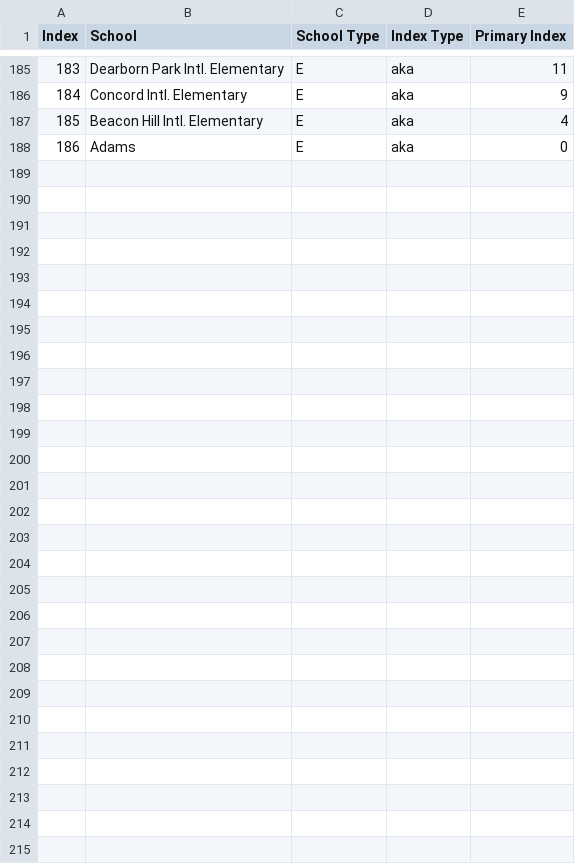
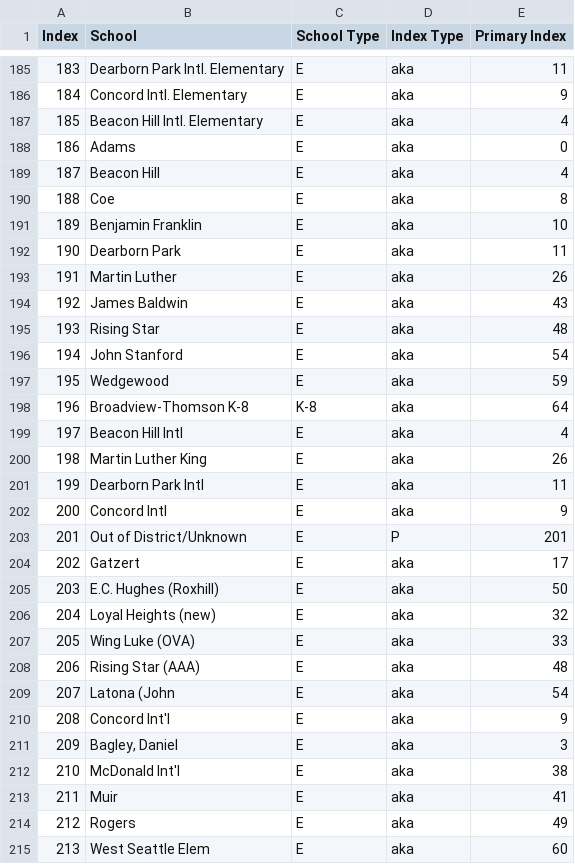
Before and after one commit to chrislydick/sps-budget-analysis, a CSV file: data/fact_schools.csv, drawn as a sheet; only a part is shown, gaps mark what is left out.

```diff
--- a/data/fact_schools.csv
+++ b/data/fact_schools.csv
@@ -188 +188,28 @@ Index,School,School Type,Index Type,Primary Index
 186,Adams,E,aka,0
+187,Beacon Hill,E,aka,4
+188,Coe,E,aka,8
+189,Benjamin Franklin,E,aka,10
+190,Dearborn Park,E,aka,11
+191,Martin Luther,E,aka,26
+192,James Baldwin,E,aka,43
+193,Rising Star,E,aka,48
+194,John Stanford,E,aka,54
+195,Wedgewood,E,aka,59
+196,Broadview-Thomson K-8,K-8,aka,64
+197,Beacon Hill Intl,E,aka,4
+198,Martin Luther King,E,aka,26
+199,Dearborn Park Intl,E,aka,11
+200,Concord Intl,E,aka,9
+201,Out of District/Unknown,E,P,201
+202,Gatzert,E,aka,17
+203,E.C. Hughes (Roxhill),E,aka,50
+204,Loyal Heights (new),E,aka,32
+205,Wing Luke (OVA),E,aka,33
+206,Rising Star (AAA),E,aka,48
+207,Latona (John,E,aka,54
+208,Concord Int'l,E,aka,9
+209,"Bagley, Daniel",E,aka,3
+210,McDonald Int'l,E,aka,38
+211,Muir,E,aka,41
+212,Rogers,E,aka,49
+213,West Seattle Elem,E,aka,60
```
Also changed, not shown: data/performance_data_2023.csv, 2 other files.
